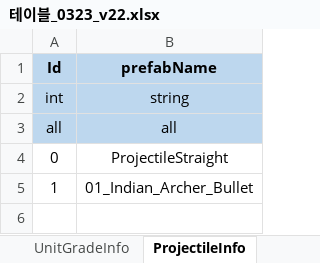
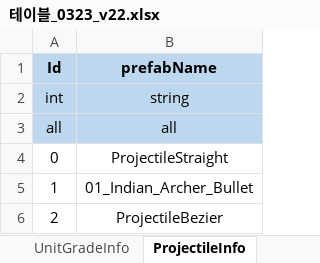
Before and after one commit to david0305mc/TowerDefense, an Excel workbook: ExcelToCSV/SrcFolder/테이블_0323_v22.xlsx, sheet ProjectileInfo, drawn as a sheet; values as stored, in another font and other column widths than the file's, no borders; the diff names each change by its address in the sheet, - before the commit and + after, or states it on an @@ line.

Commit message:
Added BezierMissile

```diff
--- a/ExcelToCSV/SrcFolder/테이블_0323_v22.xlsx (sheet ProjectileInfo)
+++ b/ExcelToCSV/SrcFolder/테이블_0323_v22.xlsx (sheet ProjectileInfo)
+row 6: 2 | ProjectileBezier
```
Also changed, not shown: sheet UnitGradeInfo, 9 other files.
